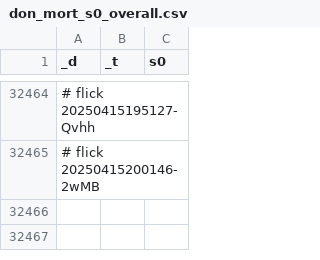
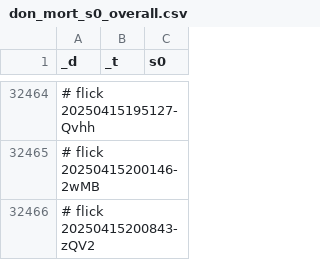
Before and after one commit to abikesa/shell-hologram, a CSV file: kitabo/ensi/ukubona/donorcase/test3/assets/csv/don_mort_s0_overall.csv, drawn as a sheet; only a part is shown, gaps mark what is left out.

Commit message:
kitabo/ensi/ukubona/donorcase/test3/assets/csv/don_mort_s0_overall.csv

```diff
--- a/kitabo/ensi/ukubona/donorcase/test3/assets/csv/don_mort_s0_overall.csv
+++ b/kitabo/ensi/ukubona/donorcase/test3/assets/csv/don_mort_s0_overall.csv
@@ -32465 +32465,2 @@ _d,_t,s0
 # flick 20250415200146-2wMB
+# flick 20250415200843-zQV2
```
